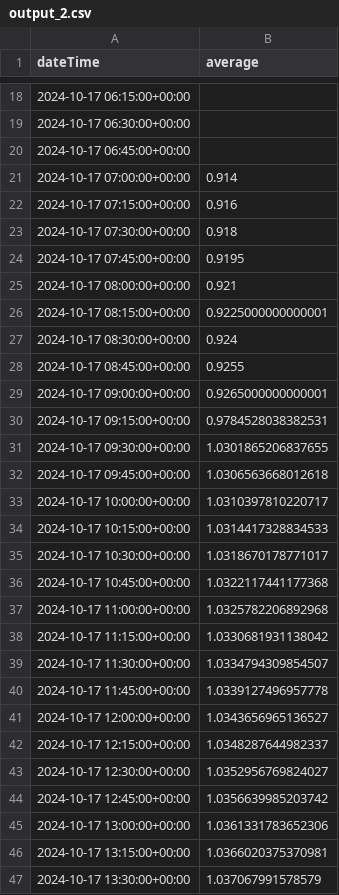
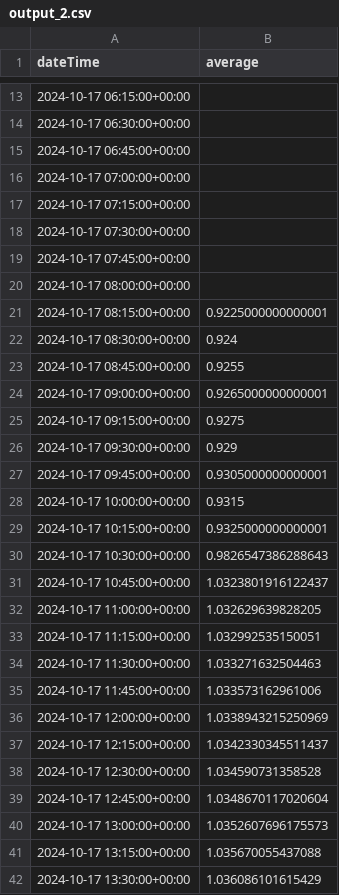
Before and after one commit to jimbruges/flood-monitor-pages, a CSV file: static/output_2.csv, drawn as a sheet; only a part is shown, gaps mark what is left out; the diff covers the shown part only.

```diff
--- a/static/output_2.csv
+++ b/static/output_2.csv
@@ -20,7 +15,7 @@ dateTime,average
 2024-10-17 06:45:00+00:00,
-2024-10-17 07:00:00+00:00,0.914
-2024-10-17 07:15:00+00:00,0.916
-2024-10-17 07:30:00+00:00,0.918
-2024-10-17 07:45:00+00:00,0.9195
-2024-10-17 08:00:00+00:00,0.921
+2024-10-17 07:00:00+00:00,
+2024-10-17 07:15:00+00:00,
+2024-10-17 07:30:00+00:00,
+2024-10-17 07:45:00+00:00,
+2024-10-17 08:00:00+00:00,
 2024-10-17 08:15:00+00:00,0.9225000000000001
@@ -29,19 +24,19 @@ dateTime,average
 2024-10-17 09:00:00+00:00,0.9265000000000001
-2024-10-17 09:15:00+00:00,0.9784528038382531
-2024-10-17 09:30:00+00:00,1.0301865206837655
-2024-10-17 09:45:00+00:00,1.0306563668012618
-2024-10-17 10:00:00+00:00,1.0310397810220717
-2024-10-17 10:15:00+00:00,1.0314417328834533
-2024-10-17 10:30:00+00:00,1.0318670178771017
-2024-10-17 10:45:00+00:00,1.0322117441177368
-2024-10-17 11:00:00+00:00,1.0325782206892968
-2024-10-17 11:15:00+00:00,1.0330681931138042
-2024-10-17 11:30:00+00:00,1.0334794309854507
-2024-10-17 11:45:00+00:00,1.0339127496957778
-2024-10-17 12:00:00+00:00,1.0343656965136527
-2024-10-17 12:15:00+00:00,1.0348287644982337
-2024-10-17 12:30:00+00:00,1.0352956769824027
-2024-10-17 12:45:00+00:00,1.0356639985203742
-2024-10-17 13:00:00+00:00,1.0361331783652306
-2024-10-17 13:15:00+00:00,1.0366020375370981
-2024-10-17 13:30:00+00:00,1.037067991578579
+2024-10-17 09:15:00+00:00,0.9275
+2024-10-17 09:30:00+00:00,0.929
+2024-10-17 09:45:00+00:00,0.9305000000000001
+2024-10-17 10:00:00+00:00,0.9315
+2024-10-17 10:15:00+00:00,0.9325000000000001
+2024-10-17 10:30:00+00:00,0.9826547386288643
+2024-10-17 10:45:00+00:00,1.0323801916122437
+2024-10-17 11:00:00+00:00,1.032629639828205
+2024-10-17 11:15:00+00:00,1.032992535150051
+2024-10-17 11:30:00+00:00,1.033271632504463
+2024-10-17 11:45:00+00:00,1.033573162961006
+2024-10-17 12:00:00+00:00,1.0338943215250969
+2024-10-17 12:15:00+00:00,1.0342330345511437
+2024-10-17 12:30:00+00:00,1.034590731358528
+2024-10-17 12:45:00+00:00,1.0348670117020604
+2024-10-17 13:00:00+00:00,1.0352607696175573
+2024-10-17 13:15:00+00:00,1.035670055437088
+2024-10-17 13:30:00+00:00,1.036086101615429
```
Also changed, not shown: 5 added rows, 5 removed rows and 134 edited cells elsewhere in this file, static/output.csv, 2 other files.
